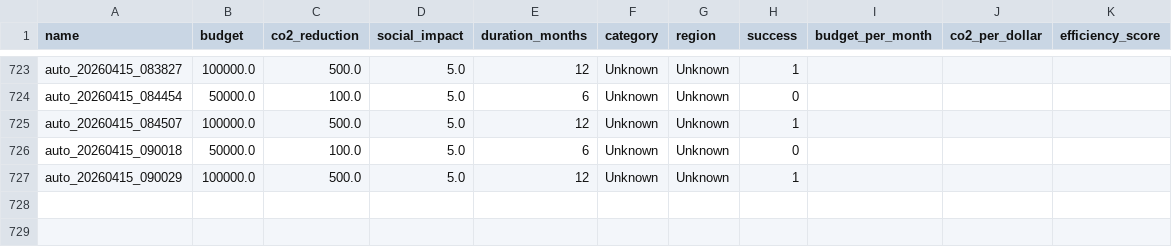
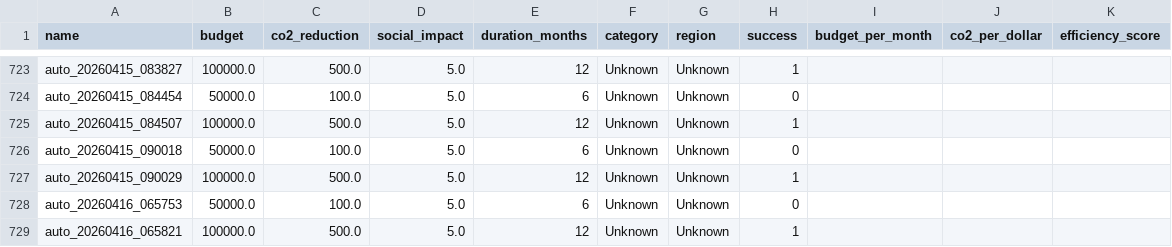
Before and after one commit to Evgeniy2001Poluhin/-SORA.Earth, a CSV file: data/projects.csv, drawn as a sheet; only a part is shown, gaps mark what is left out.

```diff
--- a/data/projects.csv
+++ b/data/projects.csv
@@ -727 +727,3 @@ auto_20260415_090018,50000.0,100.0,5.0,6,Unknown,Unknown,0,,,
 auto_20260415_090029,100000.0,500.0,5.0,12,Unknown,Unknown,1,,,
+auto_20260416_065753,50000.0,100.0,5.0,6,Unknown,Unknown,0,,,
+auto_20260416_065821,100000.0,500.0,5.0,12,Unknown,Unknown,1,,,
```
Also changed, not shown: 24 other files.
